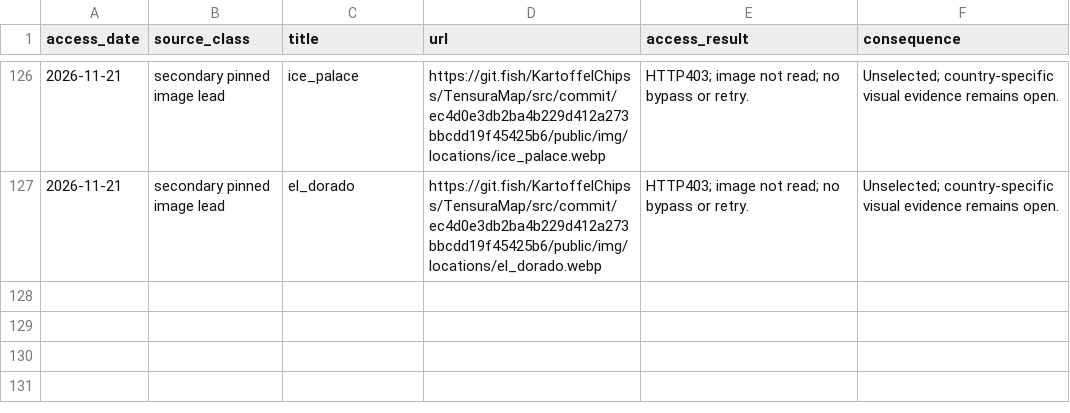
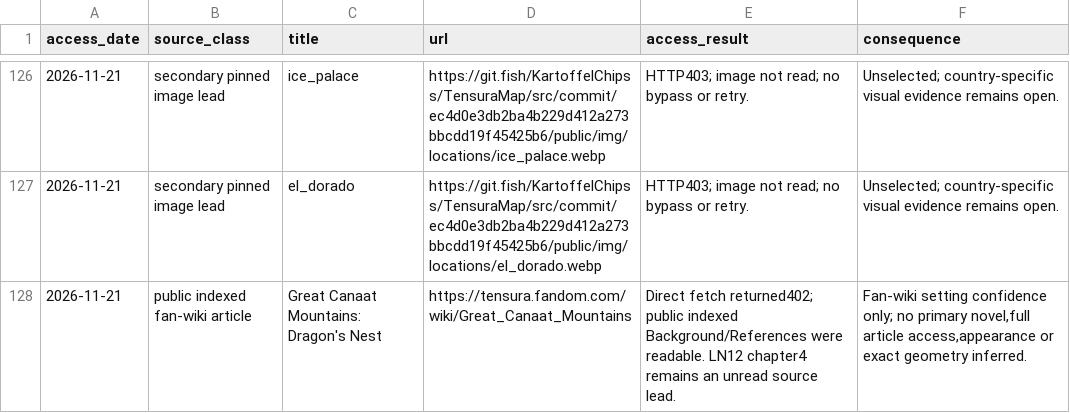
Before and after one commit to Yasuke2000/ocs-two-lives, a CSV file: docs/research/tensura-world-2026-11-19/source-access.csv, drawn as a sheet; only a part is shown, gaps mark what is left out.

```diff
--- a/docs/research/tensura-world-2026-11-19/source-access.csv
+++ b/docs/research/tensura-world-2026-11-19/source-access.csv
@@ -127 +127,2 @@ access_date,source_class,title,url,access_result,consequence
 2026-11-21,secondary pinned image lead,el_dorado,https://git.fish/KartoffelChipss/TensuraMap/src/commit/ec4d0e3db2ba4b229d412a273bbcdd19f45425b6/public/img/locations/el_dorado.webp,HTTP403; image not read; no bypass or retry.,Unselected; country-specific visual evidence remains open.
+2026-11-21,public indexed fan-wiki article,Great Canaat Mountains: Dragon's Nest,https://tensura.fandom.com/wiki/Great_Canaat_Mountains,Direct fetch returned402; public indexed Background/References were readable. LN12 chapter4 remains an unread source lead.,"Fan-wiki setting confidence only; no primary novel,full article access,appearance or exact geometry inferred."
```
Also changed, not shown: docs/research/tensura-world-2026-11-19/geography-facts.csv, 22 other files.
